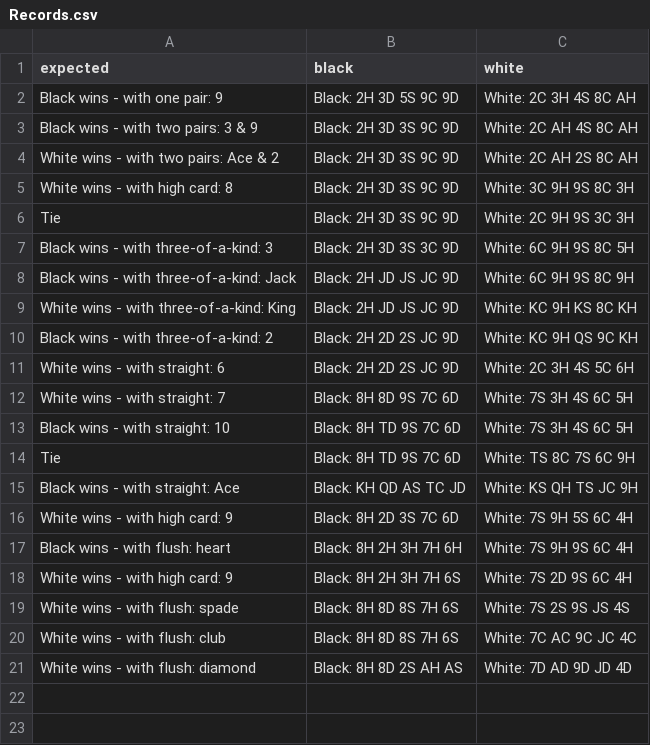
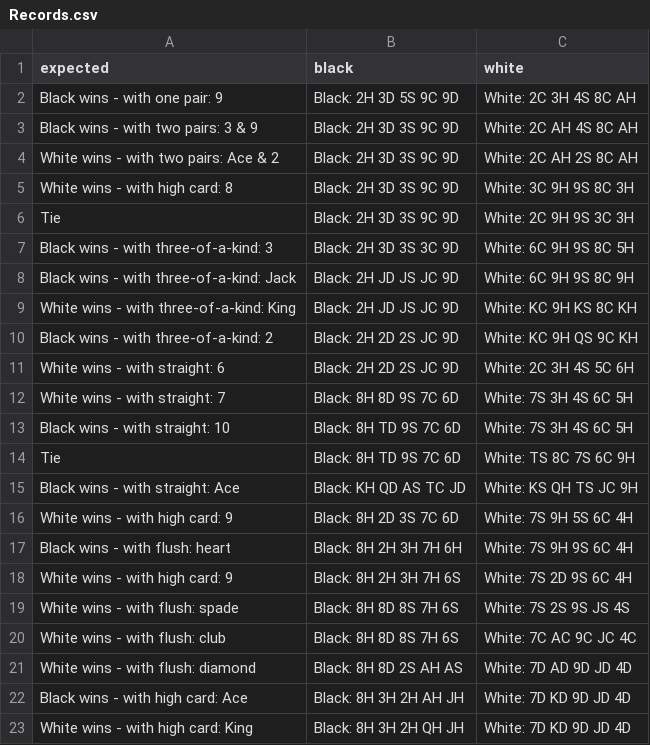
Before and after one commit to anthony4527/Poker-Hands-Kata, a CSV file: target/classes/Records.csv, drawn as a sheet; the diff names each change by its address in the sheet, - before the commit and + after, or states it on an @@ line.

```diff
--- a/target/classes/Records.csv
+++ b/target/classes/Records.csv
+row 22: Black wins - with high card: Ace | Black: 8H 3H 2H AH JH | White: 7D KD 9D JD 4D
+row 23: White wins - with high card: King | Black: 8H 3H 2H QH JH | White: 7D KD 9D JD 4D
```
Also changed, not shown: src/main/resources/Records.csv, 3 other files.
